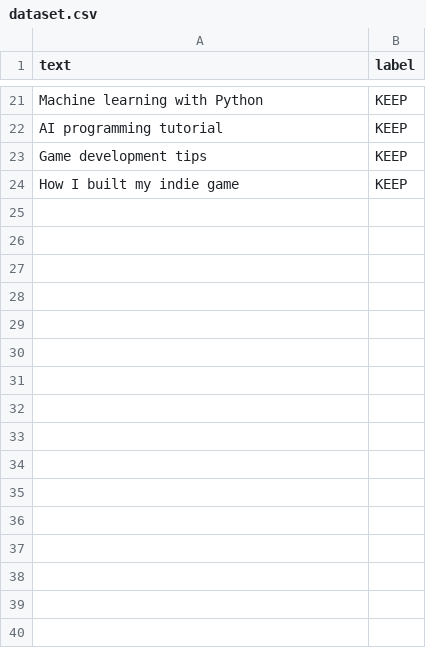
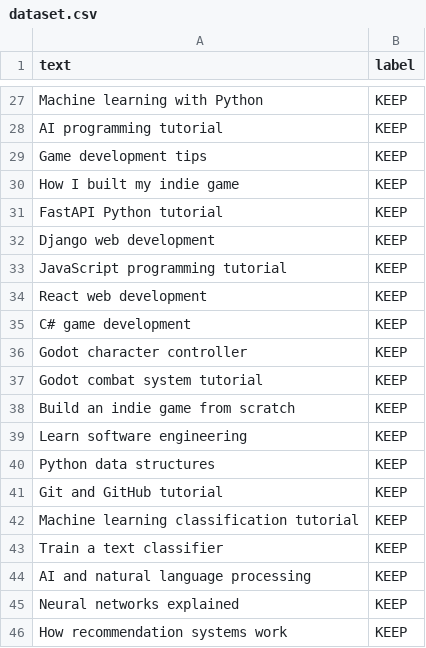
Before and after one commit to IMNayeem16/FeedPilot, a CSV file: Backend/dataset.csv, drawn as a sheet; only a part is shown, gaps mark what is left out; the diff covers the shown part only.

```diff
--- a/Backend/dataset.csv
+++ b/Backend/dataset.csv
@@ -24,0 +31,16 @@ text,label
+FastAPI Python tutorial,KEEP
+Django web development,KEEP
+JavaScript programming tutorial,KEEP
+React web development,KEEP
+C# game development,KEEP
+Godot character controller,KEEP
+Godot combat system tutorial,KEEP
+Build an indie game from scratch,KEEP
+Learn software engineering,KEEP
+Python data structures,KEEP
+Git and GitHub tutorial,KEEP
+Machine learning classification tutorial,KEEP
+Train a text classifier,KEEP
+AI and natural language processing,KEEP
+Neural networks explained,KEEP
+How recommendation systems work,KEEP
```
Also changed, not shown: 6 added rows and 2 edited cells elsewhere in this file, 8 other files.
